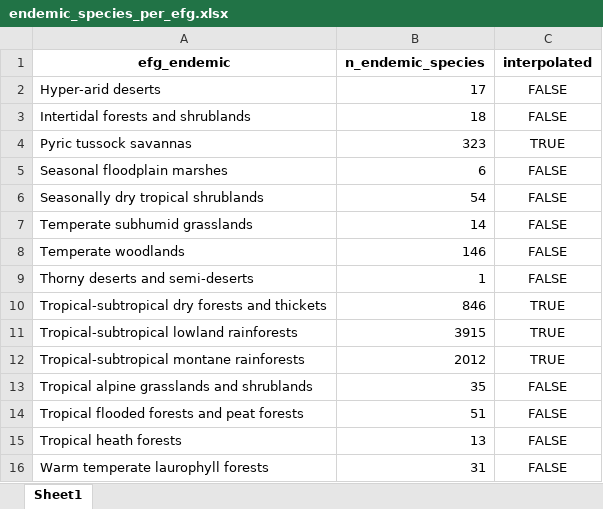
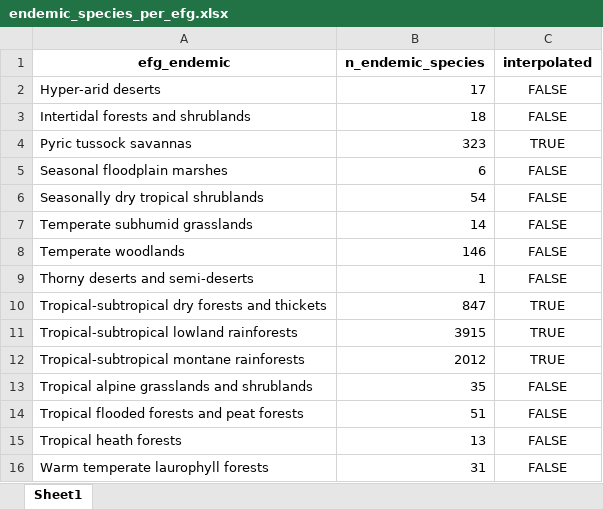
Before and after one commit to ggrittz/Endemism, an Excel workbook: outputs/tables/endemic_species_per_efg.xlsx, sheet Sheet1, drawn as a sheet; values as stored, in another font and other column widths than the file's, no borders; the diff names each change by its address in the sheet, - before the commit and + after, or states it on an @@ line.

```diff
--- a/outputs/tables/endemic_species_per_efg.xlsx (sheet Sheet1)
+++ b/outputs/tables/endemic_species_per_efg.xlsx (sheet Sheet1)
-B10 (n_endemic_species): 846
+B10 (n_endemic_species): 847
```
Also changed, not shown: outputs/tables/er_area_inside_cce.xlsx, outputs/tables/manuscript_numbers.xlsx, 47 other files.
